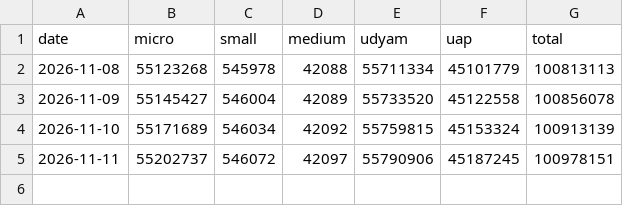
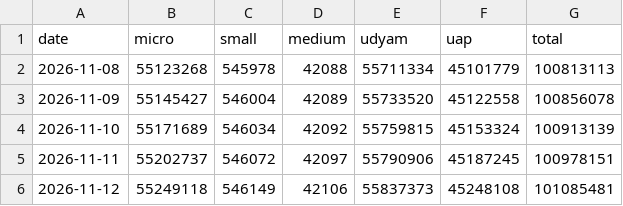
Before and after one commit to rashi-cse/Economic-Indicators, a CSV file: data/reform/msme-snapshots.csv, drawn as a sheet; the diff names each change by its address in the sheet, - before the commit and + after, or states it on an @@ line.

```diff
--- a/data/reform/msme-snapshots.csv
+++ b/data/reform/msme-snapshots.csv
+row 6: 2026-11-12 | 55249118 | 546149 | 42106 | 55837373 | 45248108 | 101085481
```
Also changed, not shown: data/reform/njdg-snapshots.csv, public/data/indicators.csv, 7 other files.
